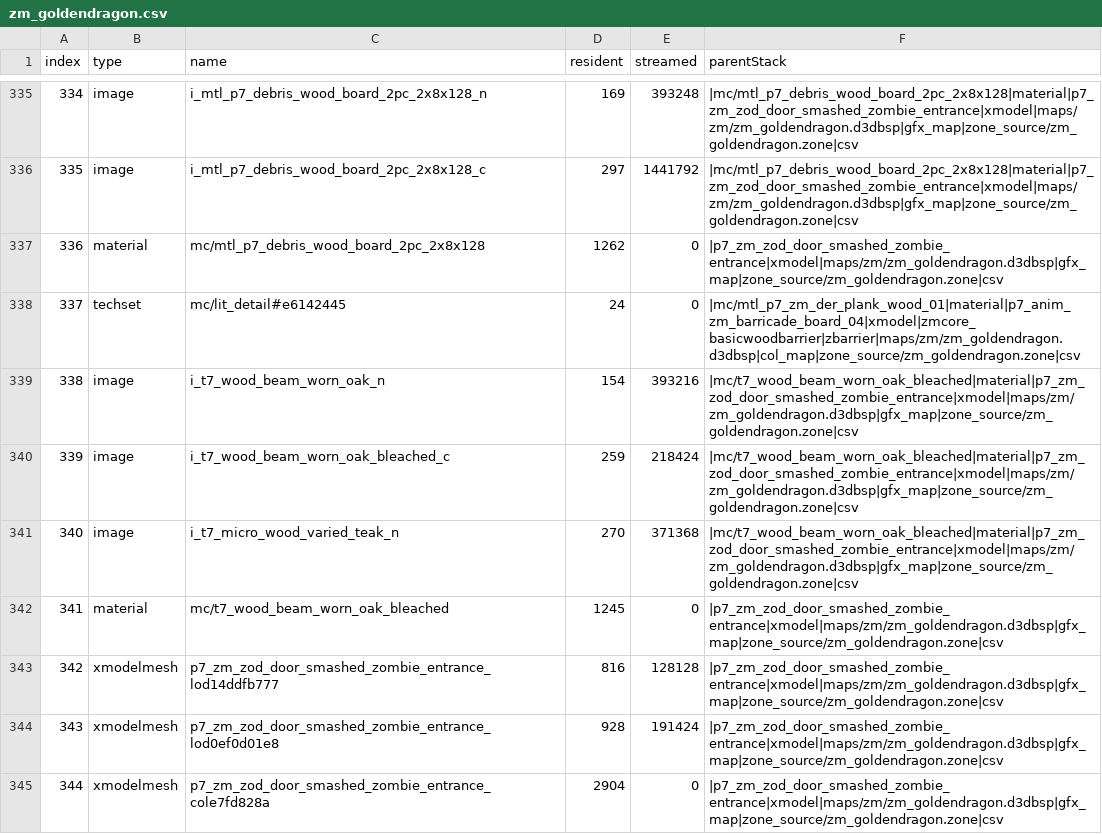
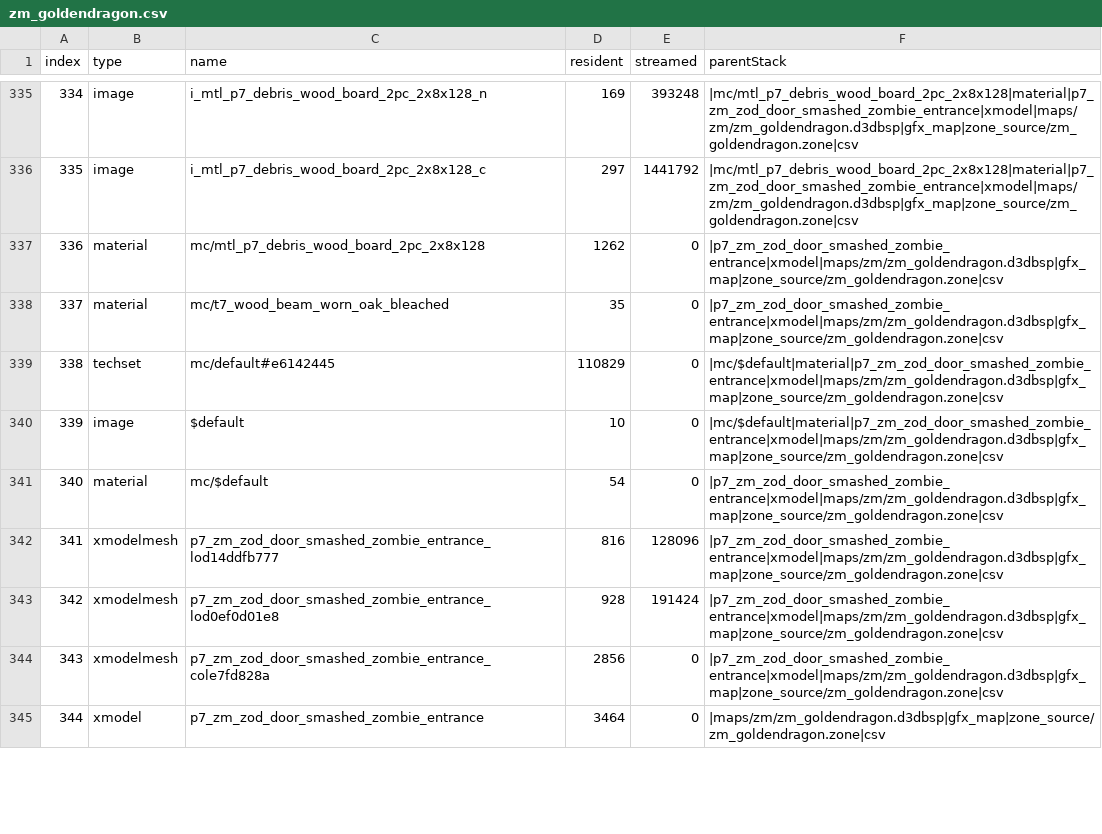
Before and after one commit to phillipsalbright/gdzombies, a CSV file: usermaps/zm_goldendragon/zone_source/all/assetinfo/zm_goldendragon.csv, drawn as a sheet; only a part is shown, gaps mark what is left out; the diff covers the shown part only.

Commit message:
basic level changes

```diff
--- a/usermaps/zm_goldendragon/zone_source/all/assetinfo/zm_goldendragon.csv
+++ b/usermaps/zm_goldendragon/zone_source/all/assetinfo/zm_goldendragon.csv
@@ -337,9 +337,9 @@ index,type,name,resident,streamed,parentStack
 336,material,mc/mtl_p7_debris_wood_board_2pc_2x8x128,1262,0,|p7_zm_zod_door_smashed_zombie_entrance|xmodel|maps/zm/zm_goldendragon.d3dbsp|gfx_map|zone_source/zm_goldendragon.zone|csv
-337,techset,mc/lit_detail#e6142445,24,0,|mc/mtl_p7_zm_der_plank_wood_01|material|p7_anim_zm_barricade_board_04|xmodel|zmcore_basicwoodbarrier|zbarrier|maps/zm/zm_goldendragon.d3dbsp|col_map|zone_source/zm_goldendragon.zone|csv
-338,image,i_t7_wood_beam_worn_oak_n,154,393216,|mc/t7_wood_beam_worn_oak_bleached|material|p7_zm_zod_door_smashed_zombie_entrance|xmodel|maps/zm/zm_goldendragon.d3dbsp|gfx_map|zone_source/zm_goldendragon.zone|csv
-339,image,i_t7_wood_beam_worn_oak_bleached_c,259,218424,|mc/t7_wood_beam_worn_oak_bleached|material|p7_zm_zod_door_smashed_zombie_entrance|xmodel|maps/zm/zm_goldendragon.d3dbsp|gfx_map|zone_source/zm_goldendragon.zone|csv
-340,image,i_t7_micro_wood_varied_teak_n,270,371368,|mc/t7_wood_beam_worn_oak_bleached|material|p7_zm_zod_door_smashed_zombie_entrance|xmodel|maps/zm/zm_goldendragon.d3dbsp|gfx_map|zone_source/zm_goldendragon.zone|csv
-341,material,mc/t7_wood_beam_worn_oak_bleached,1245,0,|p7_zm_zod_door_smashed_zombie_entrance|xmodel|maps/zm/zm_goldendragon.d3dbsp|gfx_map|zone_source/zm_goldendragon.zone|csv
-342,xmodelmesh,p7_zm_zod_door_smashed_zombie_entrance_lod14ddfb777,816,128128,|p7_zm_zod_door_smashed_zombie_entrance|xmodel|maps/zm/zm_goldendragon.d3dbsp|gfx_map|zone_source/zm_goldendragon.zone|csv
-343,xmodelmesh,p7_zm_zod_door_smashed_zombie_entrance_lod0ef0d01e8,928,191424,|p7_zm_zod_door_smashed_zombie_entrance|xmodel|maps/zm/zm_goldendragon.d3dbsp|gfx_map|zone_source/zm_goldendragon.zone|csv
-344,xmodelmesh,p7_zm_zod_door_smashed_zombie_entrance_cole7fd828a,2904,0,|p7_zm_zod_door_smashed_zombie_entrance|xmodel|maps/zm/zm_goldendragon.d3dbsp|gfx_map|zone_source/zm_goldendragon.zone|csv
+337,material,mc/t7_wood_beam_worn_oak_bleached,35,0,|p7_zm_zod_door_smashed_zombie_entrance|xmodel|maps/zm/zm_goldendragon.d3dbsp|gfx_map|zone_source/zm_goldendragon.zone|csv
+338,techset,mc/default#e6142445,110829,0,|mc/$default|material|p7_zm_zod_door_smashed_zombie_entrance|xmodel|maps/zm/zm_goldendragon.d3dbsp|gfx_map|zone_source/zm_goldendragon.zone|csv
+339,image,$default,10,0,|mc/$default|material|p7_zm_zod_door_smashed_zombie_entrance|xmodel|maps/zm/zm_goldendragon.d3dbsp|gfx_map|zone_source/zm_goldendragon.zone|csv
+340,material,mc/$default,54,0,|p7_zm_zod_door_smashed_zombie_entrance|xmodel|maps/zm/zm_goldendragon.d3dbsp|gfx_map|zone_source/zm_goldendragon.zone|csv
+341,xmodelmesh,p7_zm_zod_door_smashed_zombie_entrance_lod14ddfb777,816,128096,|p7_zm_zod_door_smashed_zombie_entrance|xmodel|maps/zm/zm_goldendragon.d3dbsp|gfx_map|zone_source/zm_goldendragon.zone|csv
+342,xmodelmesh,p7_zm_zod_door_smashed_zombie_entrance_lod0ef0d01e8,928,191424,|p7_zm_zod_door_smashed_zombie_entrance|xmodel|maps/zm/zm_goldendragon.d3dbsp|gfx_map|zone_source/zm_goldendragon.zone|csv
+343,xmodelmesh,p7_zm_zod_door_smashed_zombie_entrance_cole7fd828a,2856,0,|p7_zm_zod_door_smashed_zombie_entrance|xmodel|maps/zm/zm_goldendragon.d3dbsp|gfx_map|zone_source/zm_goldendragon.zone|csv
+344,xmodel,p7_zm_zod_door_smashed_zombie_entrance,3464,0,|maps/zm/zm_goldendragon.d3dbsp|gfx_map|zone_source/zm_goldendragon.zone|csv
```
Also changed, not shown: 21 edited cells elsewhere in this file, usermaps/zm_goldendragon/zone_source/all/assetinfo/zm_goldendragon_poolinfo.csv, usermaps/zm_goldendragon/zone_source/all/assetlist/zm_goldendragon.csv, 11 other files.
